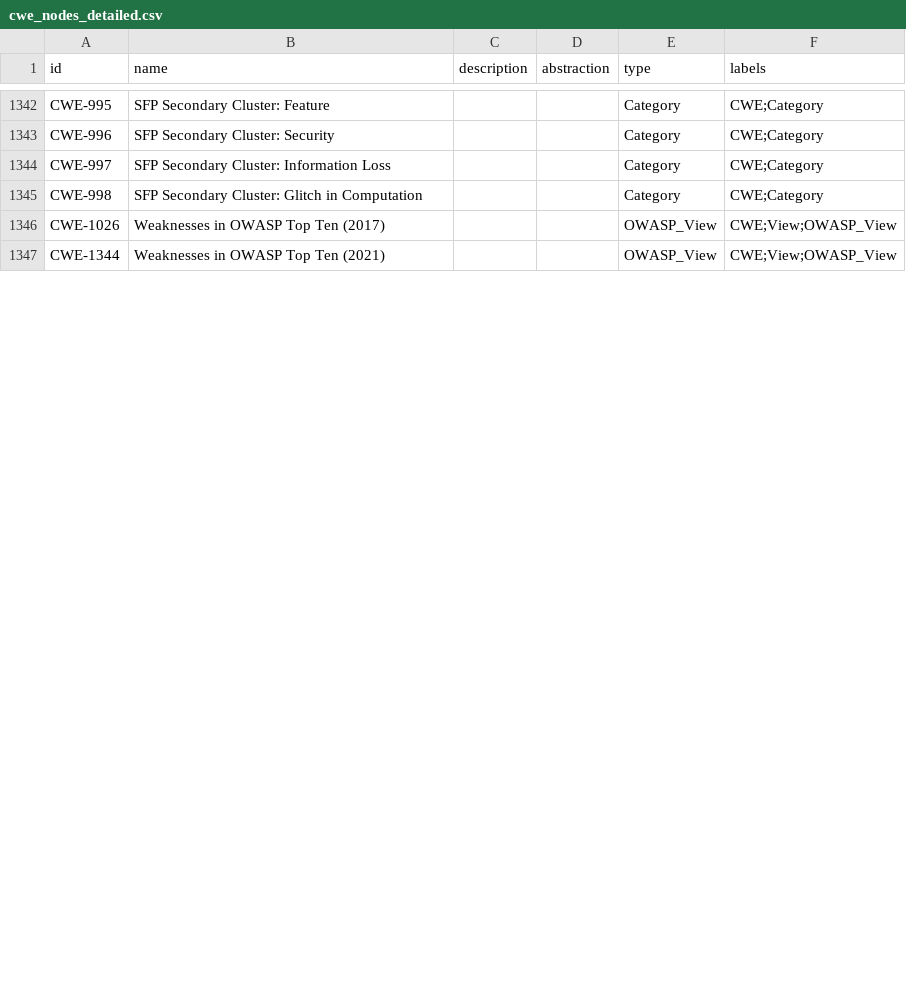
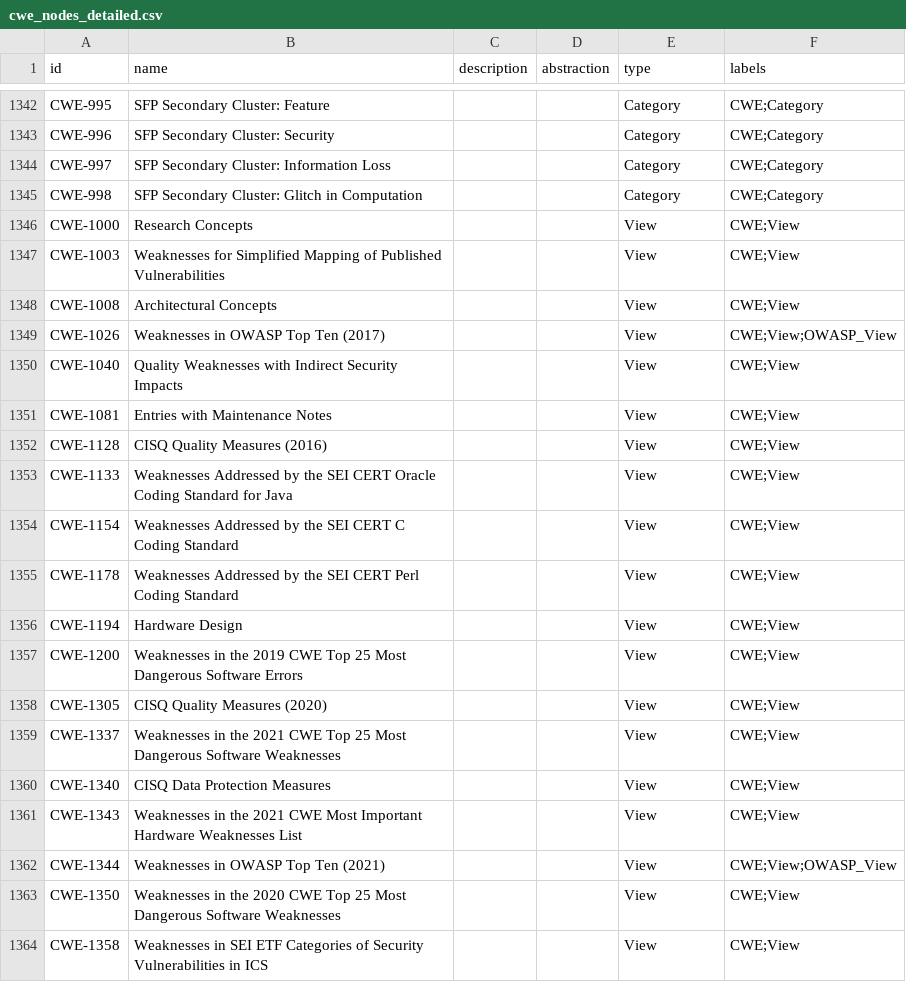
Before and after one commit to yysrlll/image, a CSV file: cwe_nodes_detailed.csv, drawn as a sheet; only a part is shown, gaps mark what is left out; the diff covers the shown part only.

Commit message:
commit8

```diff
--- a/cwe_nodes_detailed.csv
+++ b/cwe_nodes_detailed.csv
@@ -1508,3 +1508,20 @@ CWE-997,SFP Secondary Cluster: Information Loss,,,Category,CWE;Category
 CWE-998,SFP Secondary Cluster: Glitch in Computation,,,Category,CWE;Category
-CWE-1026,Weaknesses in OWASP Top Ten (2017),,,OWASP_View,CWE;View;OWASP_View
-CWE-1344,Weaknesses in OWASP Top Ten (2021),,,OWASP_View,CWE;View;OWASP_View
+CWE-1000,Research Concepts,,,View,CWE;View
+CWE-1003,Weaknesses for Simplified Mapping of Published Vulnerabilities,,,View,CWE;View
+CWE-1008,Architectural Concepts,,,View,CWE;View
+CWE-1026,Weaknesses in OWASP Top Ten (2017),,,View,CWE;View;OWASP_View
+CWE-1040,Quality Weaknesses with Indirect Security Impacts,,,View,CWE;View
+CWE-1081,Entries with Maintenance Notes,,,View,CWE;View
+CWE-1128,CISQ Quality Measures (2016),,,View,CWE;View
+CWE-1133,Weaknesses Addressed by the SEI CERT Oracle Coding Standard for Java,,,View,CWE;View
+CWE-1154,Weaknesses Addressed by the SEI CERT C Coding Standard,,,View,CWE;View
+CWE-1178,Weaknesses Addressed by the SEI CERT Perl Coding Standard,,,View,CWE;View
+CWE-1194,Hardware Design,,,View,CWE;View
+CWE-1200,Weaknesses in the 2019 CWE Top 25 Most Dangerous Software Errors,,,View,CWE;View
+CWE-1305,CISQ Quality Measures (2020),,,View,CWE;View
+CWE-1337,Weaknesses in the 2021 CWE Top 25 Most Dangerous Software Weaknesses,,,View,CWE;View
+CWE-1340,CISQ Data Protection Measures,,,View,CWE;View
+CWE-1343,Weaknesses in the 2021 CWE Most Important Hardware Weaknesses List,,,View,CWE;View
+CWE-1344,Weaknesses in OWASP Top Ten (2021),,,View,CWE;View;OWASP_View
+CWE-1350,Weaknesses in the 2020 CWE Top 25 Most Dangerous Software Weaknesses,,,View,CWE;View
+CWE-1358,Weaknesses in SEI ETF Categories of Security Vulnerabilities in ICS,,,View,CWE;View
```
Also changed, not shown: 28 added rows and 4 edited cells elsewhere in this file.
